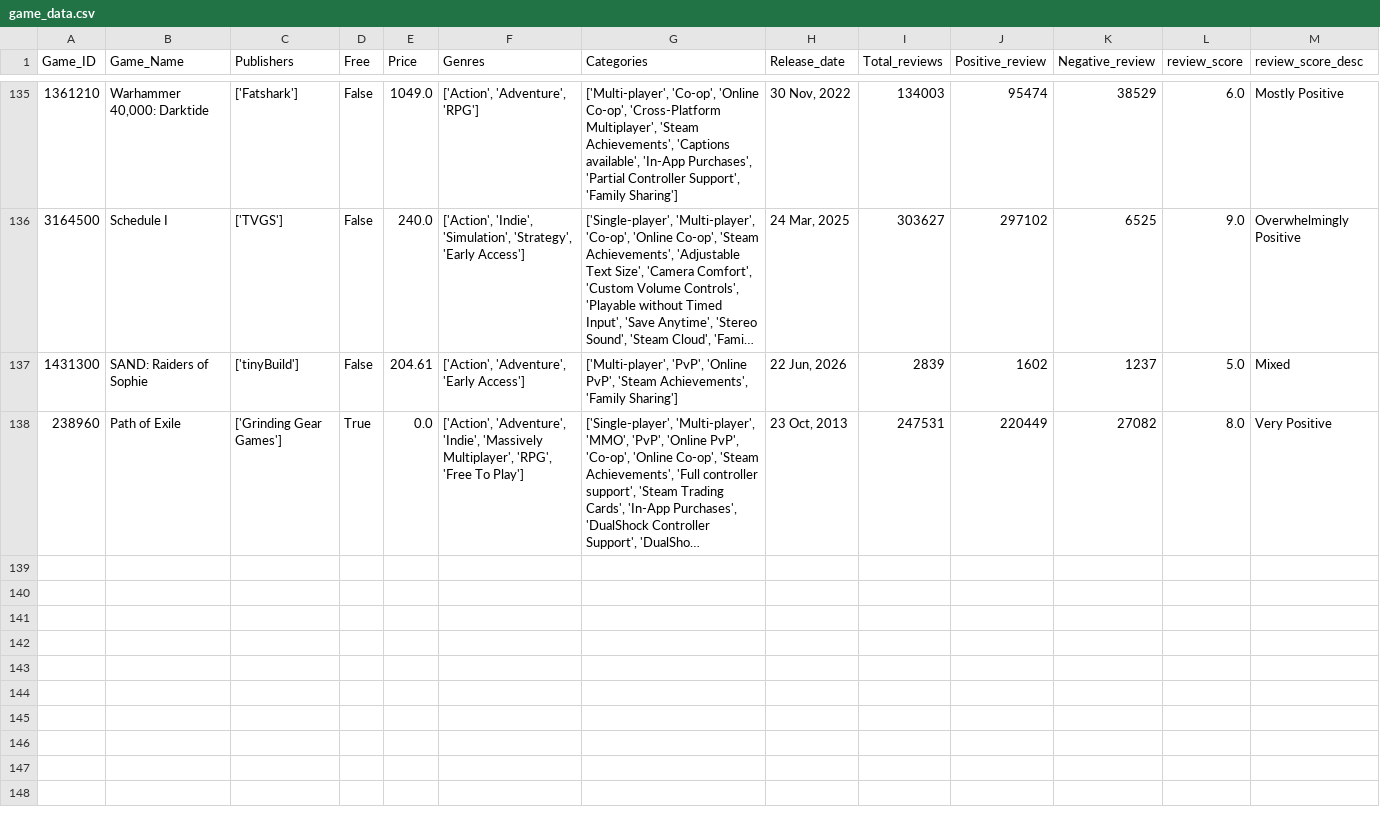
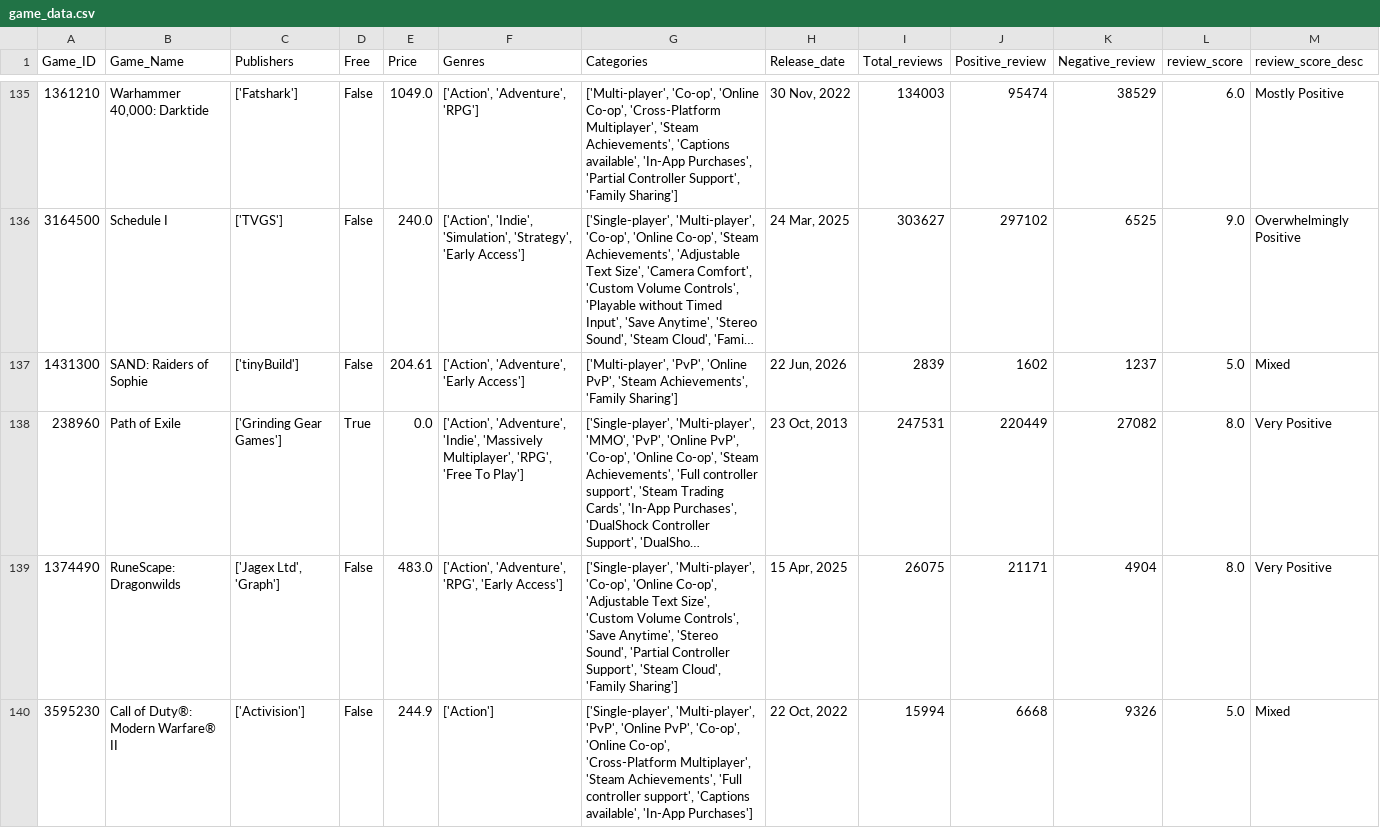
Before and after one commit to Kidmaiook/game_analysis_data_collection, a CSV file: data/raw/game_data/game_data.csv, drawn as a sheet; only a part is shown, gaps mark what is left out; long unchanged cells end in …; the diff names each change by its address in the sheet, - before the commit and + after, or states it on an @@ line.

```diff
--- a/data/raw/game_data/game_data.csv
+++ b/data/raw/game_data/game_data.csv
+row 139: 1374490 | RuneScape: Dragonwilds | ['Jagex Ltd', 'Graph'] | False | 483.0 | ['Action', 'Adventure', 'RPG', 'Early Access'] | ['Single-player', 'Multi-player', 'Co-op', 'Online Co-op', 'Adjustable Text Size', 'Custom Volume Controls', 'Save Anytime', 'Stereo Sound', 'Partial Controller Support', 'Steam Cloud', 'Family Sharing'] | 15 Apr, 2025 | 26075 | 21171 | 4904 | 8.0 | Very Positive
+row 140: 3595230 | Call of Duty®: Modern Warfare® II | ['Activision'] | False | 244.9 | ['Action'] | ['Single-player', 'Multi-player', 'PvP', 'Online PvP', 'Co-op', 'Online Co-op', 'Cross-Platform Multiplayer', 'Steam Achievements', 'Full controller support', 'Captions available', 'In-App Purchases'] | 22 Oct, 2022 | 15994 | 6668 | 9326 | 5.0 | Mixed
```
Also changed, not shown: 2 other files.
